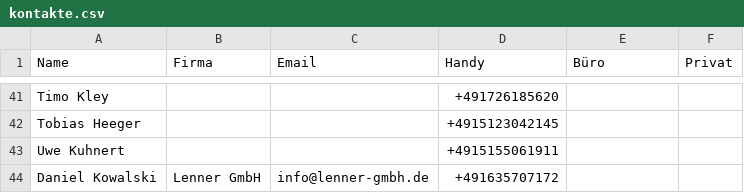
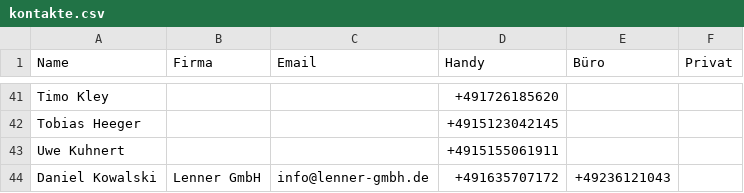
Before and after one commit to Kriko1978/mein-kontakt-tool, a CSV file: kontakte.csv, drawn as a sheet; only a part is shown, gaps mark what is left out.

Commit message:
Update: Daniel Kowalski  / Lenner GmbH

```diff
--- a/kontakte.csv
+++ b/kontakte.csv
@@ -43,2 +43,2 @@
 "Uwe Kuhnert","","","+4915155061911","",""
-"Daniel Kowalski ","Lenner GmbH","info@lenner-gmbh.de","+491635707172","",""
+"Daniel Kowalski ","Lenner GmbH","info@lenner-gmbh.de","+491635707172","+49236121043",""
```
